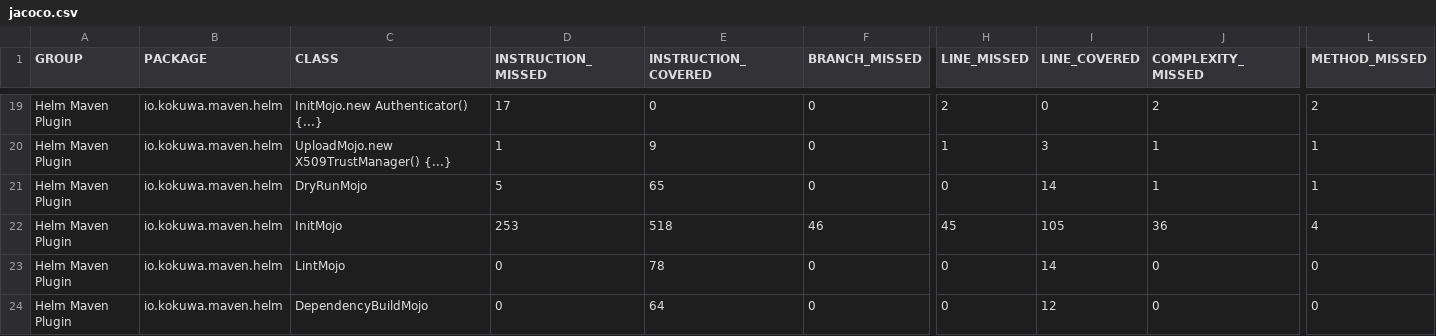
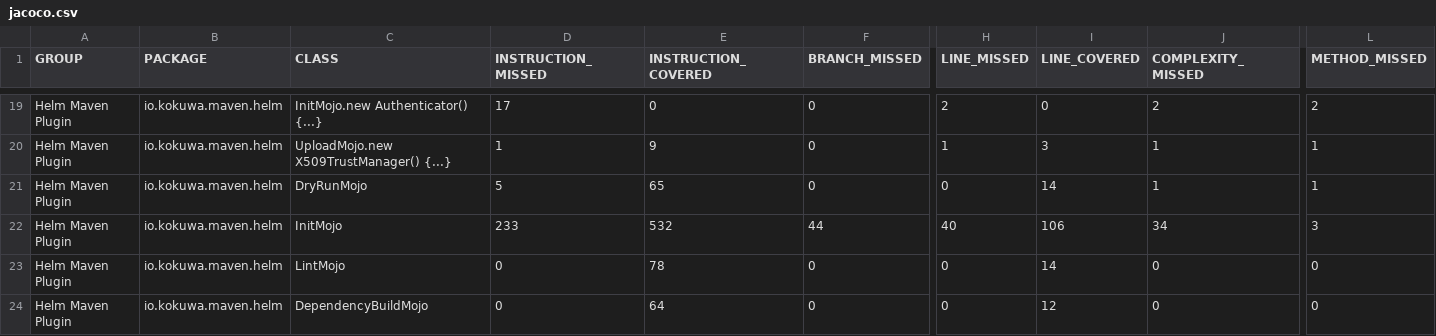
Before and after one commit to kokuwaio/maven-sites, a CSV file: helm-maven-plugin/6.9.0-SNAPSHOT/jacoco/jacoco.csv, drawn as a sheet; only a part is shown, gaps mark what is left out; the diff names each change by its address in the sheet, - before the commit and + after, or states it on an @@ line.

Commit message:
Site: helm-maven-plugin/6.9.0-SNAPSHOT

```diff
--- a/helm-maven-plugin/6.9.0-SNAPSHOT/jacoco/jacoco.csv
+++ b/helm-maven-plugin/6.9.0-SNAPSHOT/jacoco/jacoco.csv
-D22 (INSTRUCTION_MISSED): 253
+D22 (INSTRUCTION_MISSED): 233
-E22 (INSTRUCTION_COVERED): 518
+E22 (INSTRUCTION_COVERED): 532
-F22 (BRANCH_MISSED): 46
+F22 (BRANCH_MISSED): 44
-H22 (LINE_MISSED): 45
+H22 (LINE_MISSED): 40
-I22 (LINE_COVERED): 105
+I22 (LINE_COVERED): 106
-J22 (COMPLEXITY_MISSED): 36
+J22 (COMPLEXITY_MISSED): 34
-L22 (METHOD_MISSED): 4
+L22 (METHOD_MISSED): 3
```
Also changed, not shown: 14 other files.
